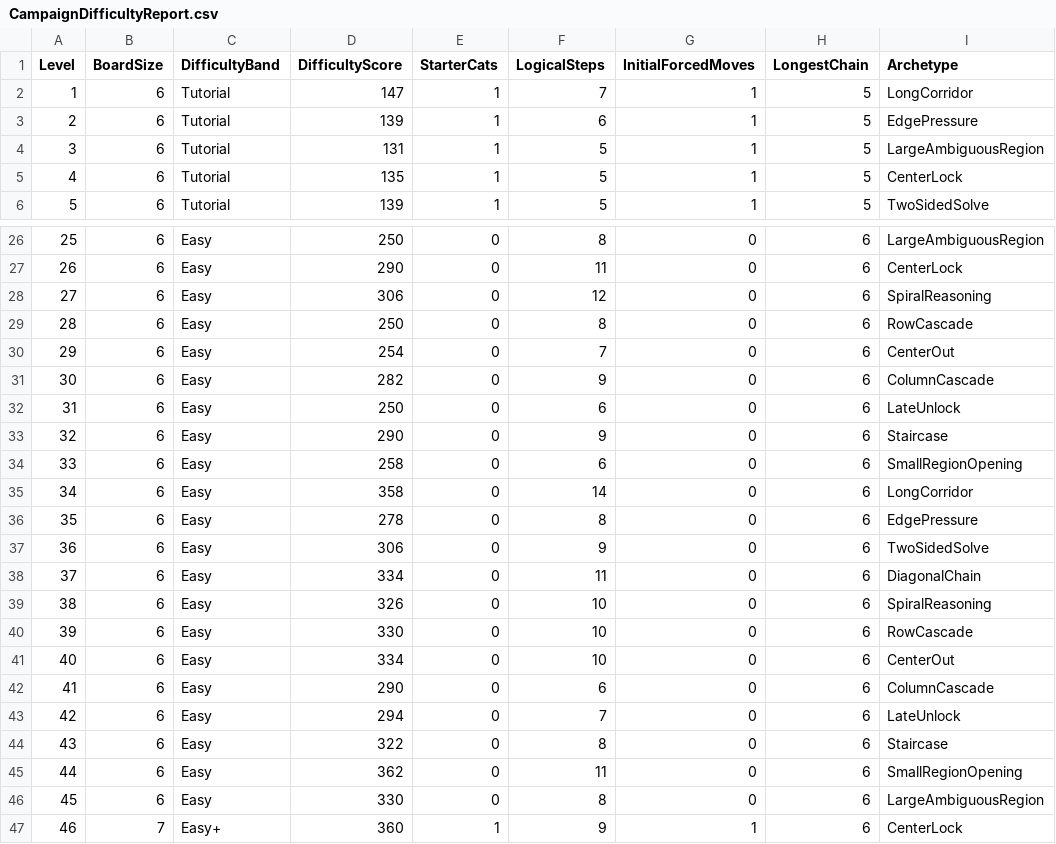
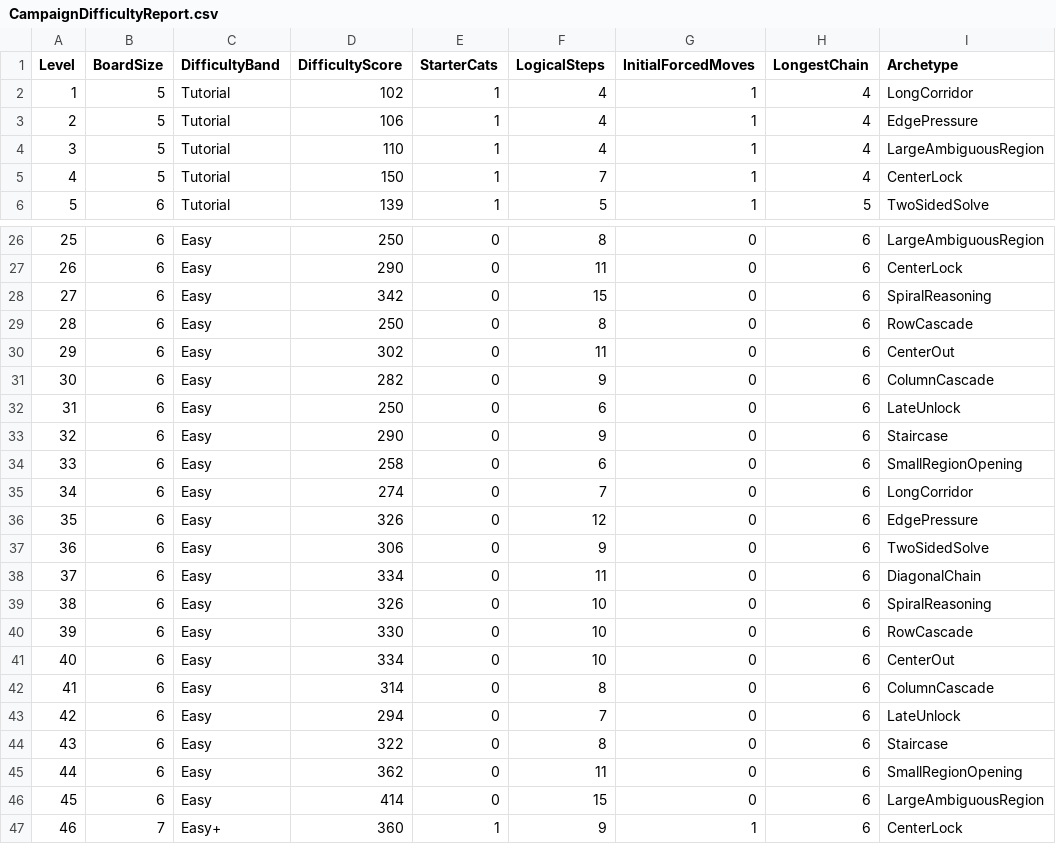
Before and after one commit to midnighthunters/monsterdoku, a CSV file: Assets/Game/Docs/CampaignDifficultyReport.csv, drawn as a sheet; only a part is shown, gaps mark what is left out; the diff names each change by its address in the sheet, - before the commit and + after, or states it on an @@ line.

```diff
--- a/Assets/Game/Docs/CampaignDifficultyReport.csv
+++ b/Assets/Game/Docs/CampaignDifficultyReport.csv
-B2:B5 (BoardSize): 6
+B2:B5 (BoardSize): 5
-D2 (DifficultyScore): 147
+D2 (DifficultyScore): 102
-F2 (LogicalSteps): 7
+F2 (LogicalSteps): 4
-H2:H5 (LongestChain): 5
+H2:H5 (LongestChain): 4
-D3 (DifficultyScore): 139
+D3 (DifficultyScore): 106
-F3 (LogicalSteps): 6
+F3 (LogicalSteps): 4
-D4 (DifficultyScore): 131
+D4 (DifficultyScore): 110
-F4 (LogicalSteps): 5
+F4 (LogicalSteps): 4
-D5 (DifficultyScore): 135
+D5 (DifficultyScore): 150
-F5 (LogicalSteps): 5
+F5 (LogicalSteps): 7
-D28 (DifficultyScore): 306
+D28 (DifficultyScore): 342
-F28 (LogicalSteps): 12
+F28 (LogicalSteps): 15
-D30 (DifficultyScore): 254
+D30 (DifficultyScore): 302
-F30 (LogicalSteps): 7
+F30 (LogicalSteps): 11
-D35 (DifficultyScore): 358
+D35 (DifficultyScore): 274
-F35 (LogicalSteps): 14
+F35 (LogicalSteps): 7
-D36 (DifficultyScore): 278
+D36 (DifficultyScore): 326
-F36 (LogicalSteps): 8
+F36 (LogicalSteps): 12
-D42 (DifficultyScore): 290
+D42 (DifficultyScore): 314
-F42 (LogicalSteps): 6
+F42 (LogicalSteps): 8
-D46 (DifficultyScore): 330
+D46 (DifficultyScore): 414
-F46 (LogicalSteps): 8
+F46 (LogicalSteps): 15
```
Also changed, not shown: 6 other files.
